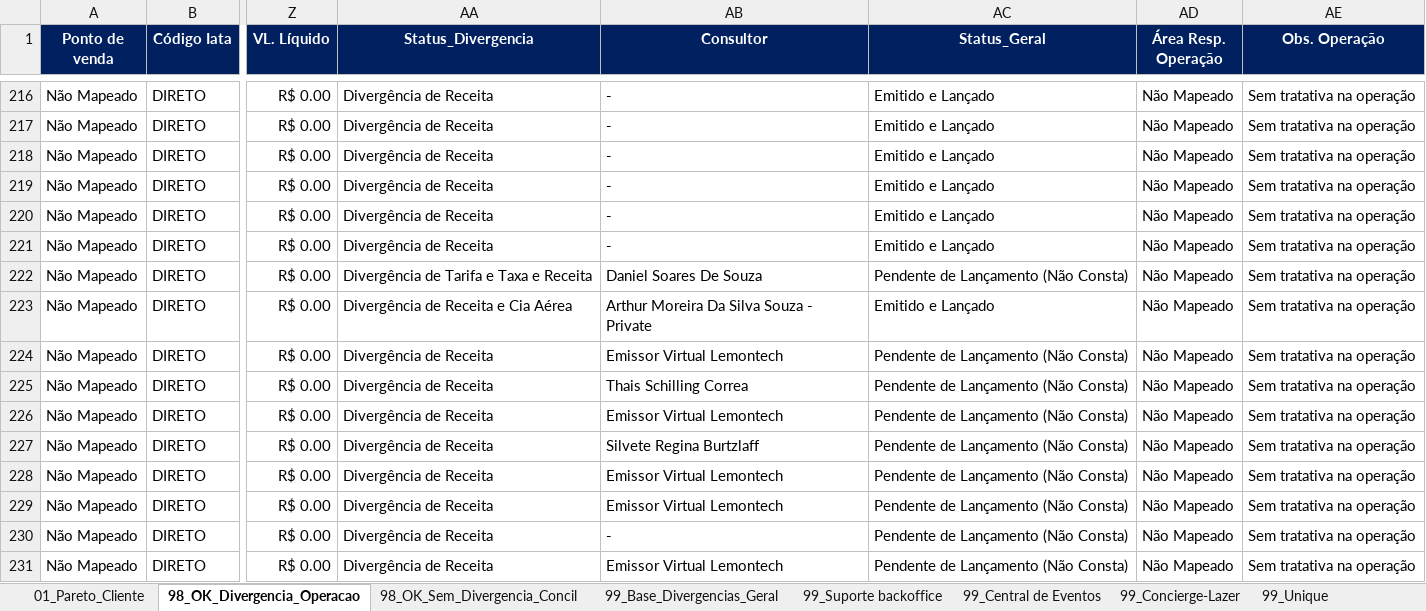
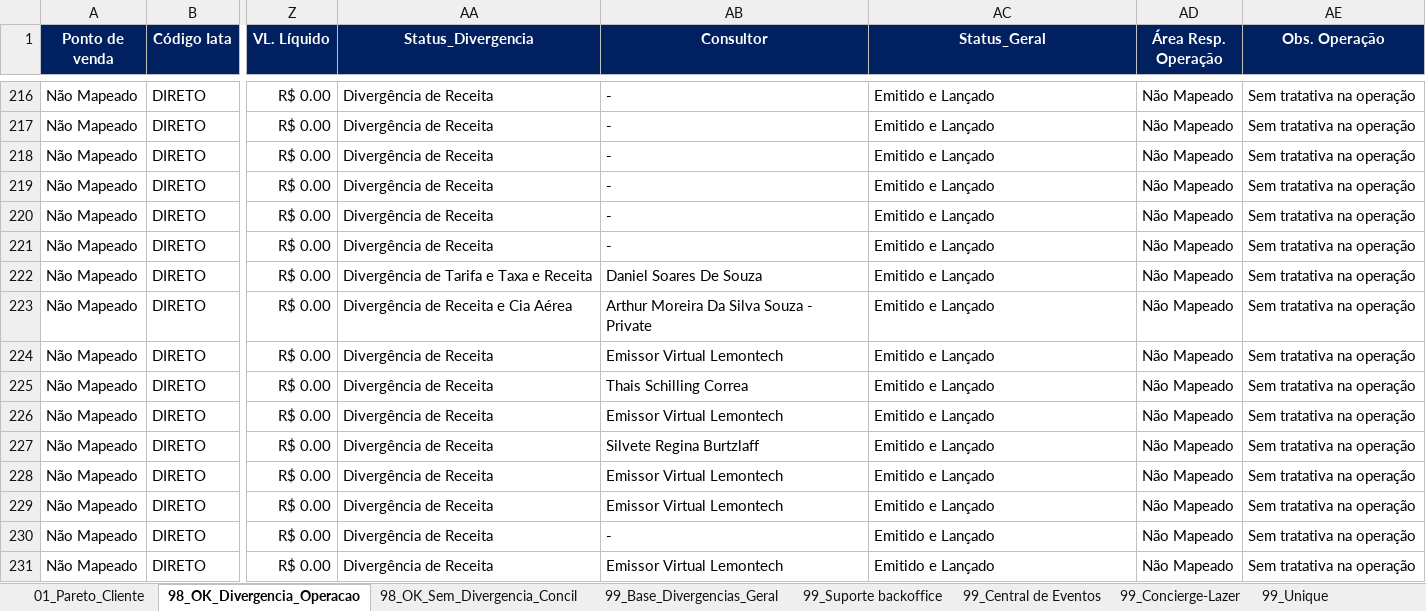
Before and after one commit to Mribeiro2025/revenue-assurance-app, an Excel workbook: Dashboard_Revenue_Assurance_Consolidado.xlsx, sheet 98_OK_Divergencia_Operacao, drawn as a sheet; only a part is shown, gaps mark what is left out; values as stored, in another font and other column widths than the file's, no borders; the diff covers the shown part only; the diff names each change by its address in the sheet, - before the commit and + after, or states it on an @@ line.

```diff
--- a/Dashboard_Revenue_Assurance_Consolidado.xlsx (sheet 98_OK_Divergencia_Operacao)
+++ b/Dashboard_Revenue_Assurance_Consolidado.xlsx (sheet 98_OK_Divergencia_Operacao)
-AC222 (Status_Geral): Pendente de Lançamento (Não Consta)
+AC222 (Status_Geral): Emitido e Lançado
-AC224:AC231 (Status_Geral): Pendente de Lançamento (Não Consta)
+AC224:AC231 (Status_Geral): Emitido e Lançado
```
Also changed, not shown: 3 added rows, 507 edited cells and cell formats elsewhere in this sheet, sheet 99_Operação, sheet 99_Suporte backoffice, sheet 99_Base_Divergencias_Geral, sheet 98_OK_Sem_Divergencia_Concil, sheet 01_Pareto_Cliente, sheet 99_Central de Eventos, 1 more sheet, 20 other files.
